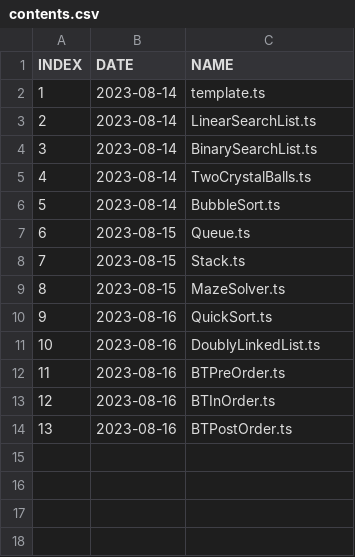
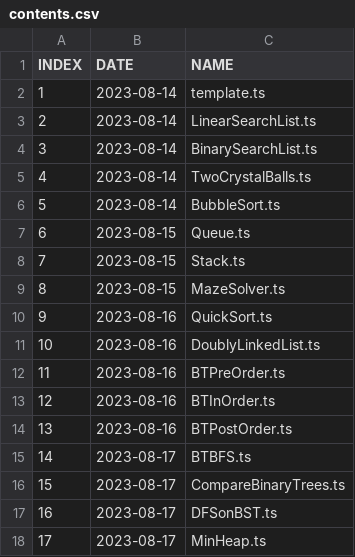
Before and after one commit to DavidVogelxyz/typescript-collection, a CSV file: theprimeagen-dsa-course/contents.csv, drawn as a sheet.

Commit message:
day 4 of thePrimeagen's DSA course
added algorithms from the fourth day of taking thePrimeagen's DSA course on Frontend Masters.

```diff
--- a/theprimeagen-dsa-course/contents.csv
+++ b/theprimeagen-dsa-course/contents.csv
@@ -14 +14,5 @@ INDEX,DATE,NAME
 13,2023-08-16,BTPostOrder.ts
+14,2023-08-17,BTBFS.ts
+15,2023-08-17,CompareBinaryTrees.ts
+16,2023-08-17,DFSonBST.ts
+17,2023-08-17,MinHeap.ts
```
Also changed, not shown: 4 other files.
